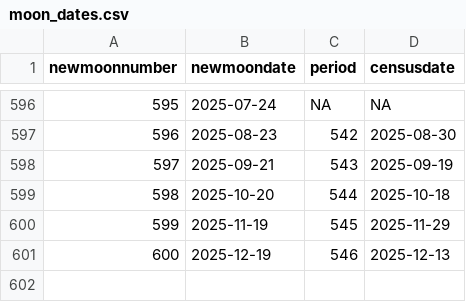
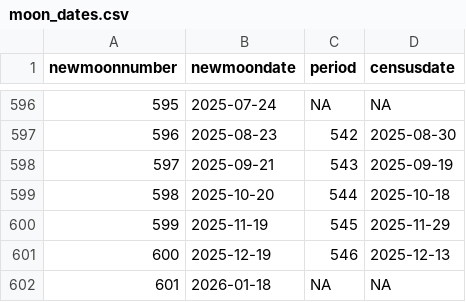
Before and after one commit to weecology/PortalData, a CSV file: Rodents/moon_dates.csv, drawn as a sheet; only a part is shown, gaps mark what is left out.

Commit message:
Update data and trigger archive: GitHub Build 1412 [skip ci] [cron]

```diff
--- a/Rodents/moon_dates.csv
+++ b/Rodents/moon_dates.csv
@@ -601 +601,2 @@
 600,2025-12-19,546,2025-12-13
+601,2026-01-18,NA,NA
```
Also changed, not shown: 1 other file.
